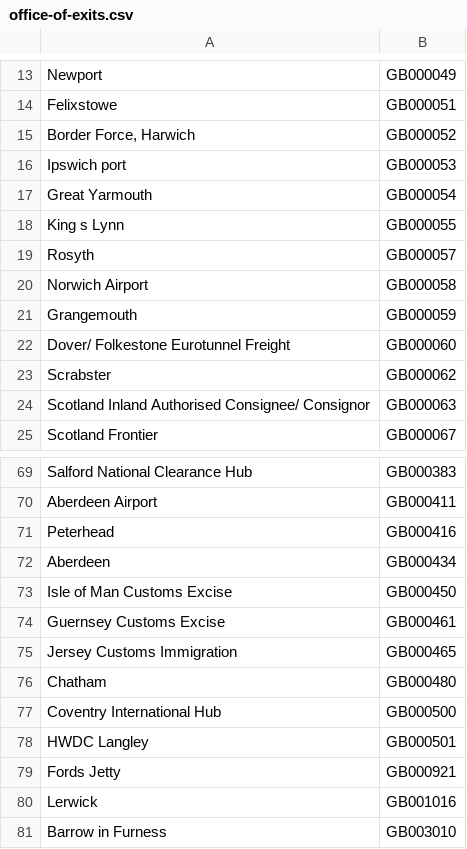
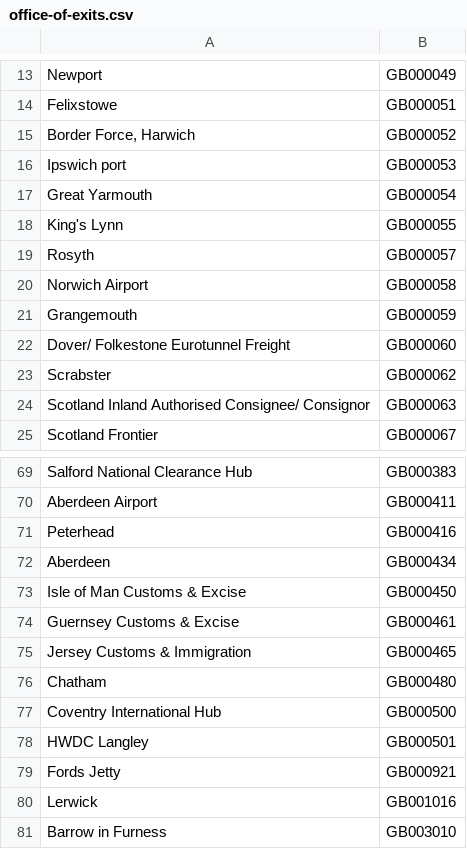
Before and after one commit to hmrc/customs-declare-exports-frontend, a CSV file: conf/code-lists/office-of-exits.csv, drawn as a sheet; only a part is shown, gaps mark what is left out.

```diff
--- a/conf/code-lists/office-of-exits.csv
+++ b/conf/code-lists/office-of-exits.csv
@@ -17,3 +17,3 @@
 "Great Yarmouth","GB000054"
-"King s Lynn","GB000055"
+"King's Lynn","GB000055"
 "Rosyth","GB000057"
@@ -72,5 +72,5 @@
 "Aberdeen","GB000434"
-"Isle of Man Customs   Excise","GB000450"
-"Guernsey Customs   Excise","GB000461"
-"Jersey Customs   Immigration","GB000465"
+"Isle of Man Customs & Excise","GB000450"
+"Guernsey Customs & Excise","GB000461"
+"Jersey Customs & Immigration","GB000465"
 "Chatham","GB000480"
```
Also changed, not shown: conf/code-lists/customs-offices.csv, conf/code-lists/holder-of-authorisation-codes.csv, 6 other files.
